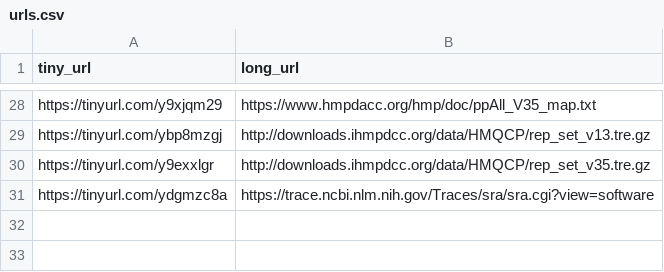
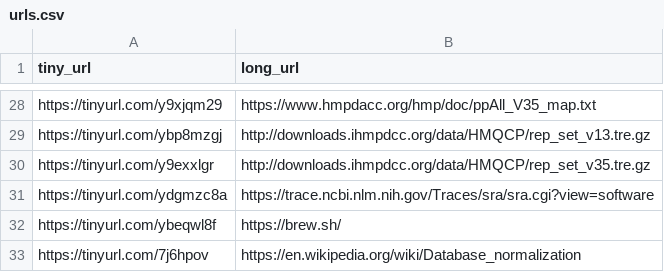
Before and after one commit to waldronlab/HMP16SData, a CSV file: inst/extdata/urls.csv, drawn as a sheet; only a part is shown, gaps mark what is left out.

```diff
--- a/inst/extdata/urls.csv
+++ b/inst/extdata/urls.csv
@@ -31 +31,3 @@ https://tinyurl.com/y9exxlgr,http://downloads.ihmpdcc.org/data/HMQCP/rep_set_v35
 https://tinyurl.com/ydgmzc8a,https://trace.ncbi.nlm.nih.gov/Traces/sra/sra.cgi?view=software
+https://tinyurl.com/ybeqwl8f,https://brew.sh/
+https://tinyurl.com/7j6hpov,https://en.wikipedia.org/wiki/Database_normalization
```
Also changed, not shown: 1 other file.
